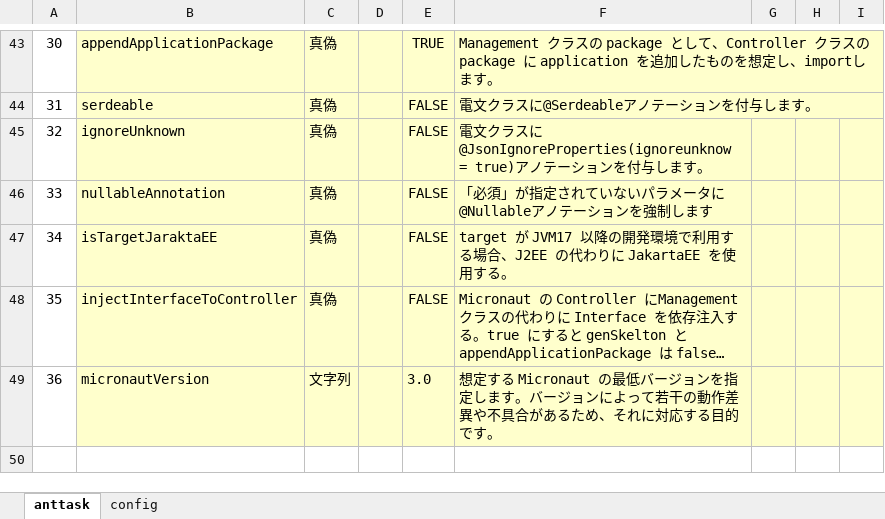
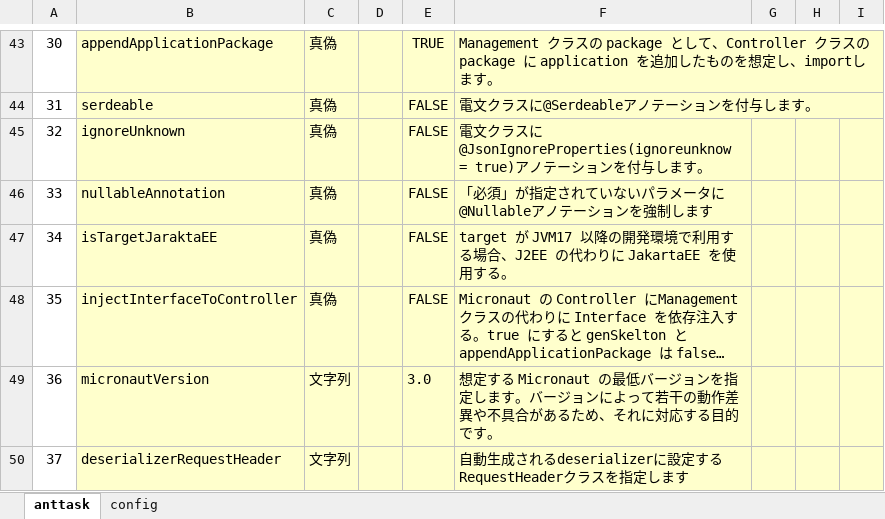
Before and after one commit to uedaueo/blancoRestGeneratorKt, an Excel workbook: meta/program/BlancoRestGeneratorKtTask.xlsx, sheet anttask, drawn as a sheet; only a part is shown, gaps mark what is left out; long unchanged cells end in …; values as stored, in another font and other column widths than the file's, no borders; the diff names each change by its address in the sheet, - before the commit and + after, or states it on an @@ line.

Commit message:
3.1.25 Implement deserializerRequestHeader option.

```diff
--- a/meta/program/BlancoRestGeneratorKtTask.xlsx (sheet anttask)
+++ b/meta/program/BlancoRestGeneratorKtTask.xlsx (sheet anttask)
+row 50: 37 | deserializerRequestHeader | 文字列 |  |  | 自動生成されるdeserializerに設定するRequestHeaderクラスを指定します
```
Also changed, not shown: meta/program/BlancoRestGeneratorKtConstants.xlsx, 10 other files.
